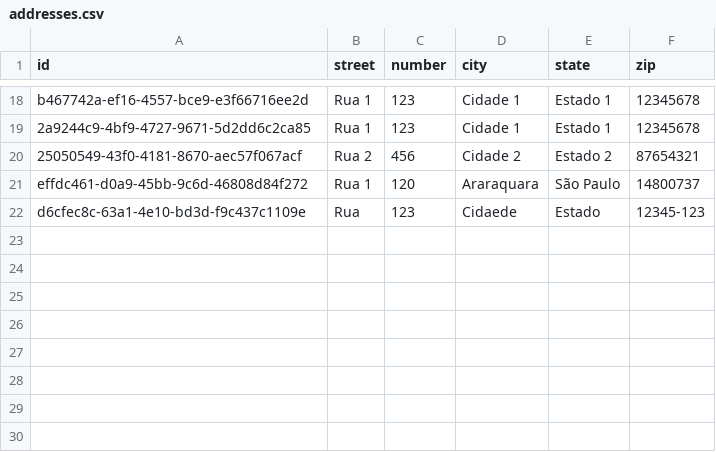
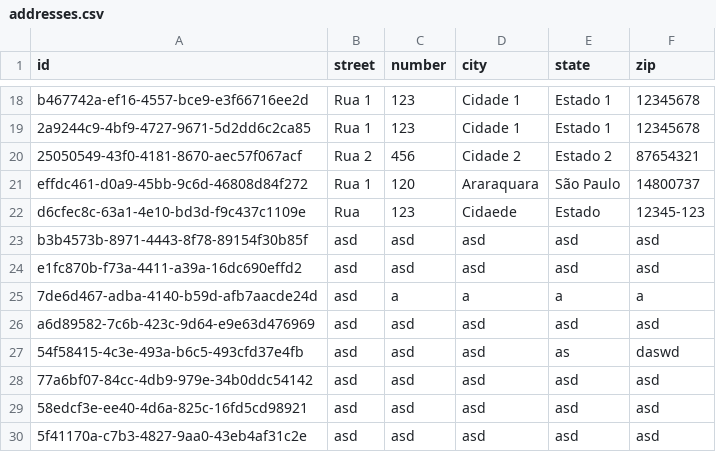
Before and after one commit to giovanatrevizanbarbosa/efisp-ecommerce, a CSV file: resources/database/addresses.csv, drawn as a sheet; only a part is shown, gaps mark what is left out.

```diff
--- a/resources/database/addresses.csv
+++ b/resources/database/addresses.csv
@@ -22 +22,9 @@
 "d6cfec8c-63a1-4e10-bd3d-f9c437c1109e","Rua","123","Cidaede","Estado","12345-123"
+"b3b4573b-8971-4443-8f78-89154f30b85f","asd","asd","asd","asd","asd"
+"e1fc870b-f73a-4411-a39a-16dc690effd2","asd","asd","asd","asd","asd"
+"7de6d467-adba-4140-b59d-afb7aacde24d","asd","a","a","a","a"
+"a6d89582-7c6b-423c-9d64-e9e63d476969","asd","asd","asd","asd","asd"
+"54f58415-4c3e-493a-b6c5-493cfd37e4fb","asd","asd","asd","as","daswd"
+"77a6bf07-84cc-4db9-979e-34b0ddc54142","asd","asd","asd","asd","asd"
+"58edcf3e-ee40-4d6a-825c-16fd5cd98921","asd","asd","asd","asd","asd"
+"5f41170a-c7b3-4827-9aa0-43eb4af31c2e","asd","asd","asd","asd","asd"
```
Also changed, not shown: resources/database/carts.csv, resources/database/items.csv, 26 other files.
